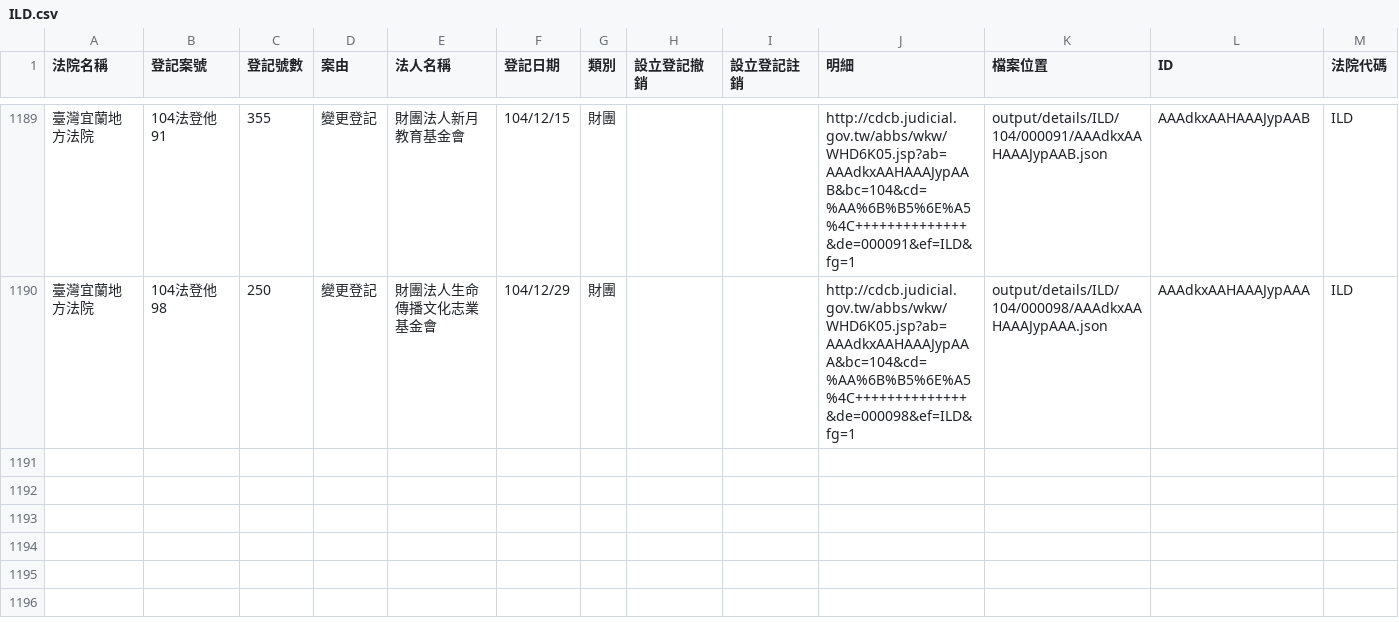
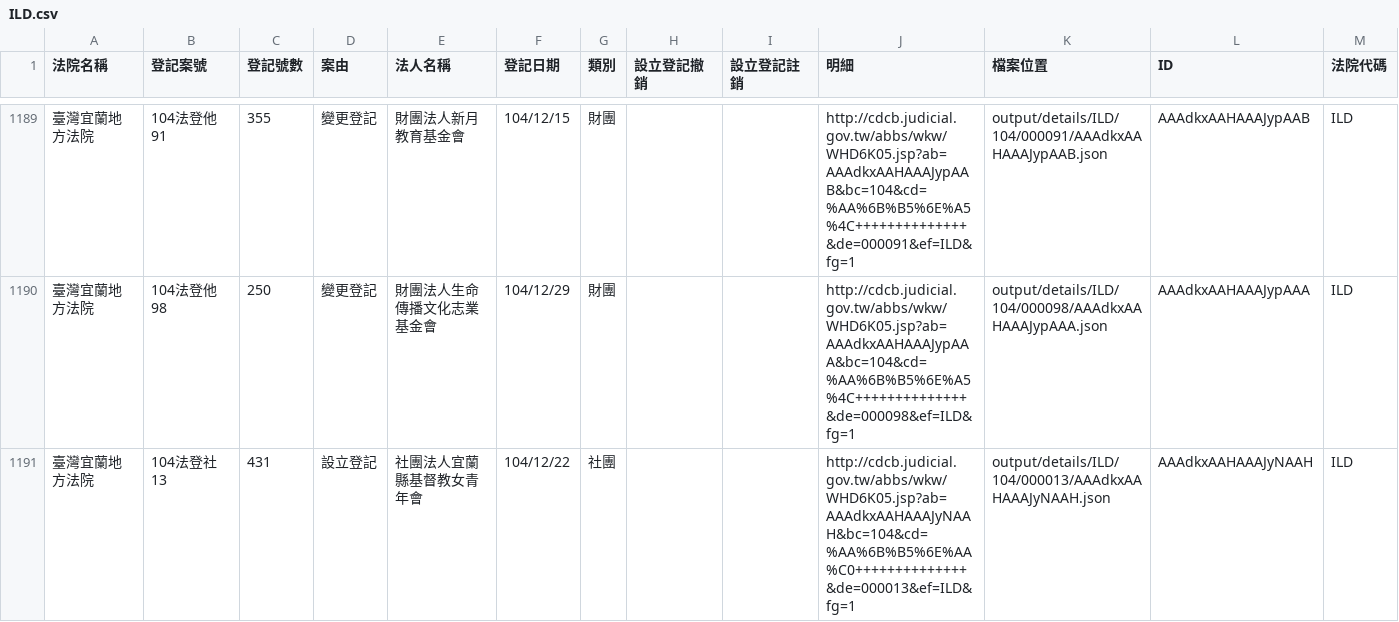
Before and after one commit to taichunmin/foundationtw, a CSV file: output/lists/ILD.csv, drawn as a sheet; only a part is shown, gaps mark what is left out.

```diff
--- a/output/lists/ILD.csv
+++ b/output/lists/ILD.csv
@@ -1190 +1190,2 @@
 臺灣宜蘭地方法院,104法登他98,250,變更登記,財團法人生命傳播文化志業基金會,104/12/29,財團,,,http://cdcb.judicial.gov.tw/abbs/wkw/WHD6K05.jsp?ab=AAAdkxAAHAAAJypAAA&bc=104&cd=%AA%6B%B5%6E%A5%4C++++++++++++++&de=000098&ef=ILD&fg=1,output/details/ILD/104/000098/AAAdkxAAHAAAJypAAA.json,AAAdkxAAHAAAJypAAA,ILD
+臺灣宜蘭地方法院,104法登社13,431,設立登記,社團法人宜蘭縣基督教女青年會,104/12/22,社團,,,http://cdcb.judicial.gov.tw/abbs/wkw/WHD6K05.jsp?ab=AAAdkxAAHAAAJyNAAH&bc=104&cd=%AA%6B%B5%6E%AA%C0++++++++++++++&de=000013&ef=ILD&fg=1,output/details/ILD/104/000013/AAAdkxAAHAAAJyNAAH.json,AAAdkxAAHAAAJyNAAH,ILD
```
Also changed, not shown: output/lists/CHD.csv, output/lists/KLD.csv, 46 other files.
